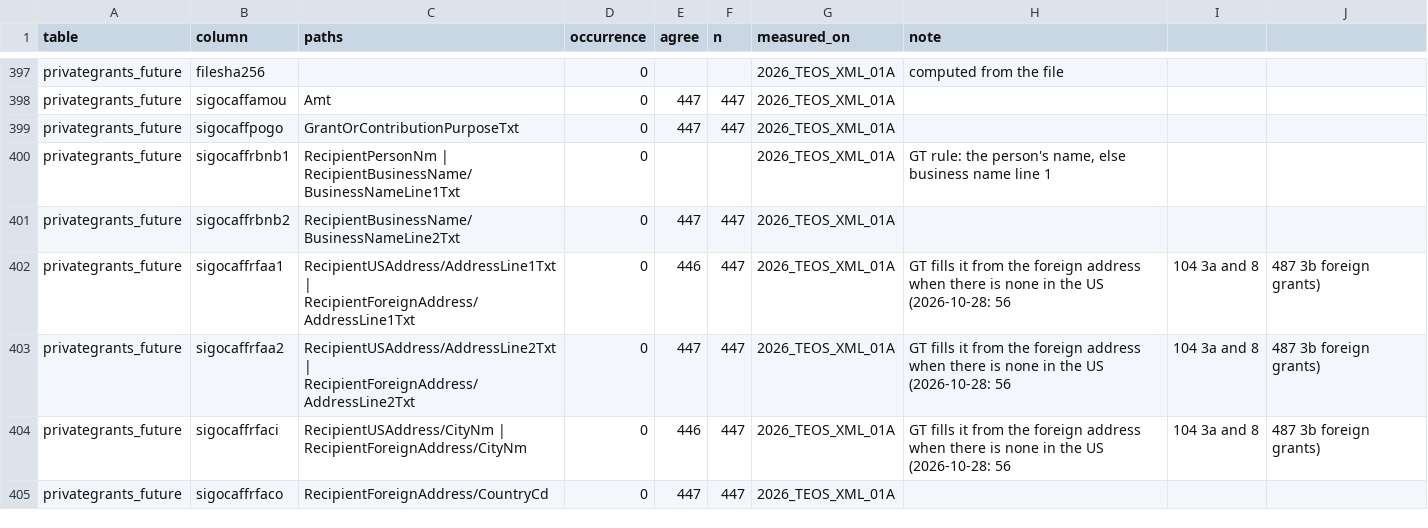
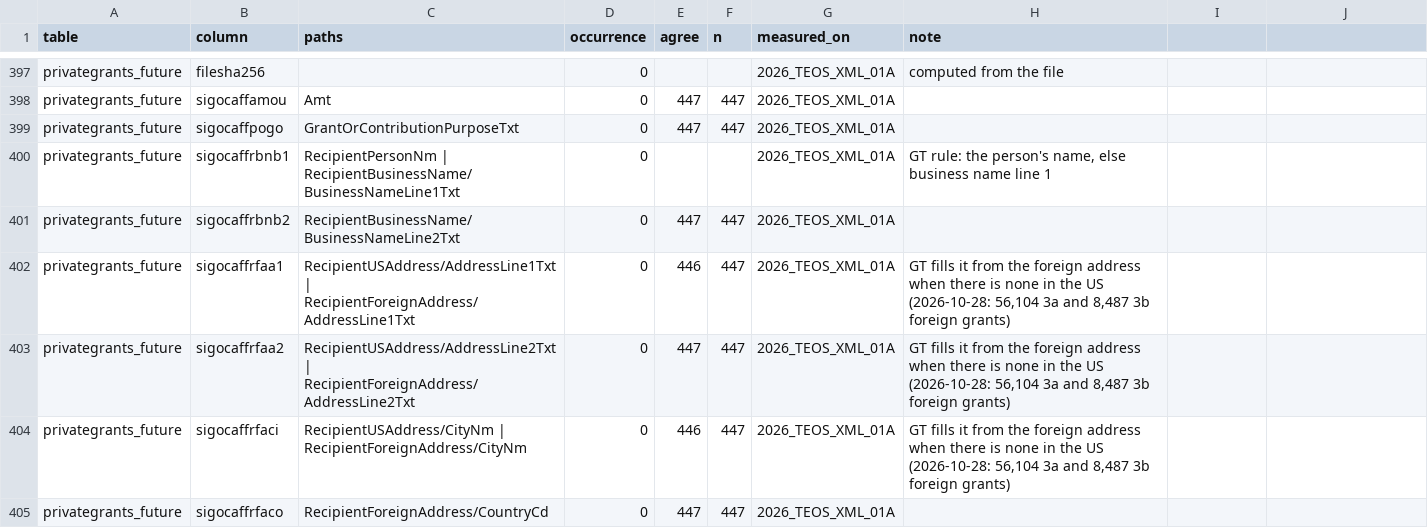
Before and after one commit to vibrant-data-labs/givingtuesday-datamart, a CSV file: data/own_extract/concordance.csv, drawn as a sheet; only a part is shown, gaps mark what is left out; the diff covers the shown part only.

```diff
--- a/data/own_extract/concordance.csv
+++ b/data/own_extract/concordance.csv
@@ -401,5 +401,5 @@ privategrants_future,sigocaffrbnb1,RecipientPersonNm | RecipientBusinessName/Bus
 privategrants_future,sigocaffrbnb2,RecipientBusinessName/BusinessNameLine2Txt,0,447,447,2026_TEOS_XML_01A,
-privategrants_future,sigocaffrfaa1,RecipientUSAddress/AddressLine1Txt | RecipientForeignAddress/AddressLine1Txt,0,446,447,2026_TEOS_XML_01A,GT fills it from the foreign address when there is none in the US (2026-10-28: 56,104 3a and 8,487 3b foreign grants)
-privategrants_future,sigocaffrfaa2,RecipientUSAddress/AddressLine2Txt | RecipientForeignAddress/AddressLine2Txt,0,447,447,2026_TEOS_XML_01A,GT fills it from the foreign address when there is none in the US (2026-10-28: 56,104 3a and 8,487 3b foreign grants)
-privategrants_future,sigocaffrfaci,RecipientUSAddress/CityNm | RecipientForeignAddress/CityNm,0,446,447,2026_TEOS_XML_01A,GT fills it from the foreign address when there is none in the US (2026-10-28: 56,104 3a and 8,487 3b foreign grants)
+privategrants_future,sigocaffrfaa1,RecipientUSAddress/AddressLine1Txt | RecipientForeignAddress/AddressLine1Txt,0,446,447,2026_TEOS_XML_01A,"GT fills it from the foreign address when there is none in the US (2026-10-28: 56,104 3a and 8,487 3b foreign grants)"
+privategrants_future,sigocaffrfaa2,RecipientUSAddress/AddressLine2Txt | RecipientForeignAddress/AddressLine2Txt,0,447,447,2026_TEOS_XML_01A,"GT fills it from the foreign address when there is none in the US (2026-10-28: 56,104 3a and 8,487 3b foreign grants)"
+privategrants_future,sigocaffrfaci,RecipientUSAddress/CityNm | RecipientForeignAddress/CityNm,0,446,447,2026_TEOS_XML_01A,"GT fills it from the foreign address when there is none in the US (2026-10-28: 56,104 3a and 8,487 3b foreign grants)"
 privategrants_future,sigocaffrfaco,RecipientForeignAddress/CountryCd,0,447,447,2026_TEOS_XML_01A,
```
Also changed, not shown: 21 edited cells elsewhere in this file, 9 other files.
